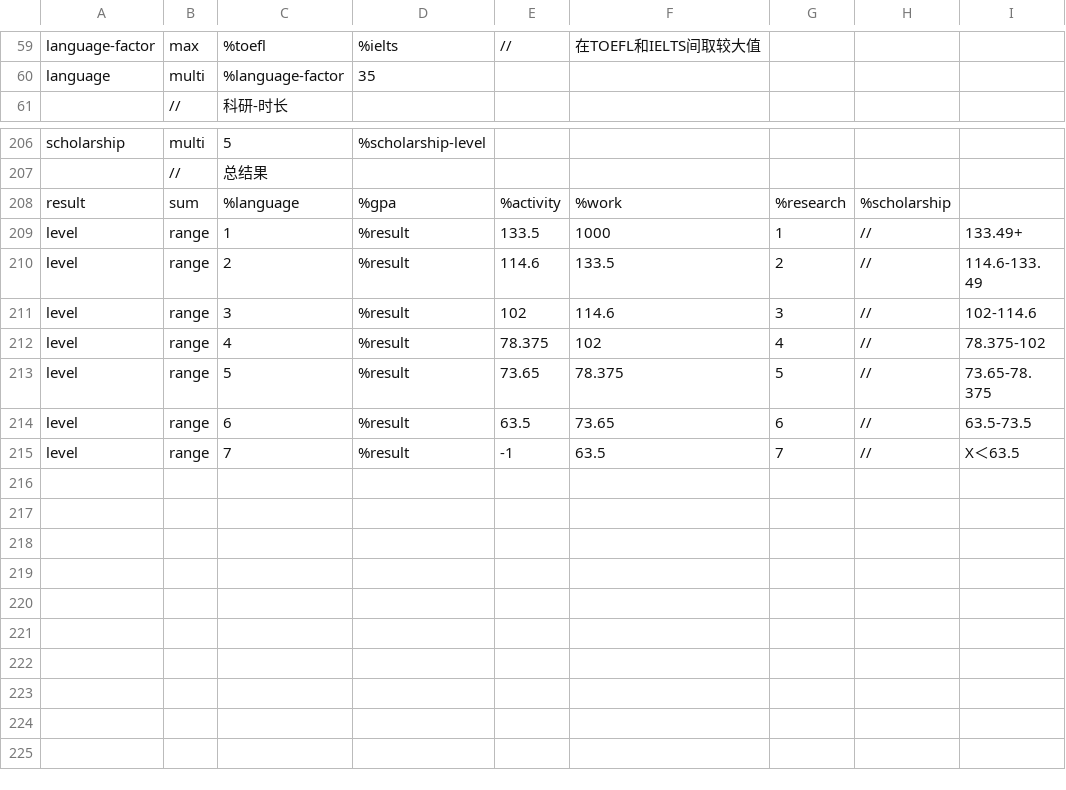
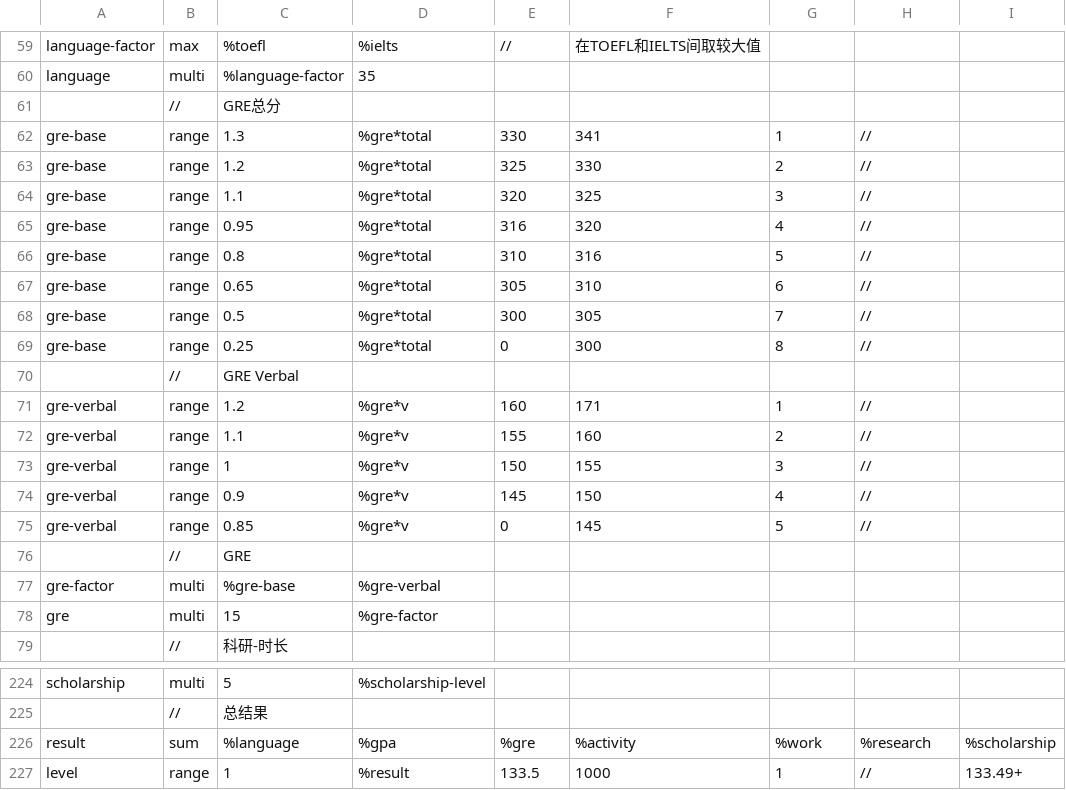
Before and after one commit to SmartRiver/python, a CSV file: python_service/resource/assess_rule/general.csv, drawn as a sheet; only a part is shown, gaps mark what is left out; the shorter side is filled out with more unchanged rows.

```diff
--- a/python_service/resource/assess_rule/general.csv
+++ b/python_service/resource/assess_rule/general.csv
@@ -60,2 +60,20 @@ language-factor,max,%toefl,%ielts,//,在TOEFL和IELTS间取较大值,,
 language,multi,%language-factor,35
+,//,GRE总分,,,,,,
+gre-base,range,1.3,%gre*total,330,341,1,//,
+gre-base,range,1.2,%gre*total,325,330,2,//,
+gre-base,range,1.1,%gre*total,320,325,3,//,
+gre-base,range,0.95,%gre*total,316,320,4,//,
+gre-base,range,0.8,%gre*total,310,316,5,//,
+gre-base,range,0.65,%gre*total,305,310,6,//,
+gre-base,range,0.5,%gre*total,300,305,7,//,
+gre-base,range,0.25,%gre*total,0,300,8,//,
+,//,GRE Verbal,,,,,,
+gre-verbal,range,1.2,%gre*v,160,171,1,//,
+gre-verbal,range,1.1,%gre*v,155,160,2,//,
+gre-verbal,range,1,%gre*v,150,155,3,//,
+gre-verbal,range,0.9,%gre*v,145,150,4,//,
+gre-verbal,range,0.85,%gre*v,0,145,5,//,
+,//,GRE,,,,,,
+gre-factor,multi,%gre-base,%gre-verbal,,,,,
+gre,multi,15,%gre-factor,,,,,
 ,//,科研-时长,,,,,
@@ -207,3 +225,3 @@ scholarship,multi,5,%scholarship-level,,,,
 ,//,总结果,,,,,
-result,sum,%language,%gpa,%activity,%work,%research,%scholarship
+result,sum,%language,%gpa,%gre,%activity,%work,%research,%scholarship
 level,range,1,%result,133.5,1000,1,//,133.49+
```
Also changed, not shown: python_service/resource/assess_rule/value.csv, 1 other file.
